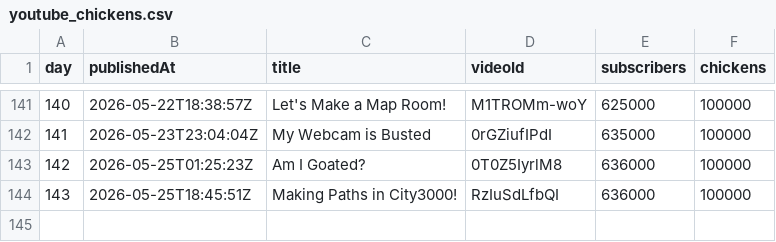
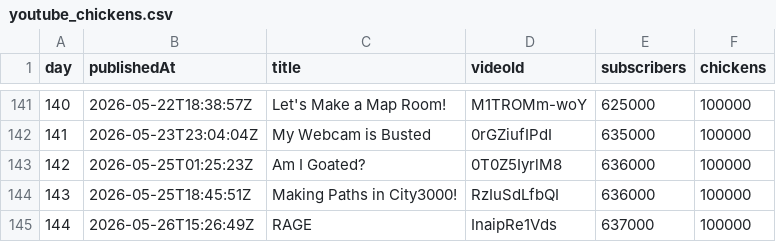
Before and after one commit to AdrianGev/ryan3000-statistics, a CSV file: youtube_chickens.csv, drawn as a sheet; only a part is shown, gaps mark what is left out; the diff names each change by its address in the sheet, - before the commit and + after, or states it on an @@ line.

```diff
--- a/youtube_chickens.csv
+++ b/youtube_chickens.csv
+row 145: 144 | 2026-05-26T15:26:49Z | RAGE | InaipRe1Vds | 637000 | 100000
```
Also changed, not shown: 1 other file.
